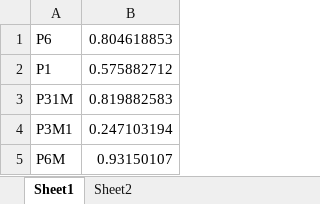
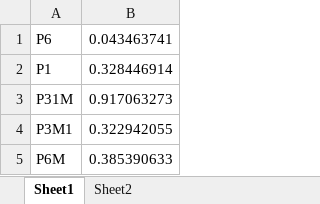
Before and after one commit to gilmore-lab/symmetry-sorting, an Excel workbook: Stimuli-Presentation-Order.xlsx, sheet Sheet1, drawn as a sheet; values as stored, in another font and other column widths than the file's, no borders; the diff names each change by its address in the sheet, - before the commit and + after, or states it on an @@ line.

```diff
--- a/Stimuli-Presentation-Order.xlsx (sheet Sheet1)
+++ b/Stimuli-Presentation-Order.xlsx (sheet Sheet1)
-B1: 0.804618853
+B1: 0.043463741
-B2: 0.575882712
+B2: 0.328446914
-B3: 0.819882583
+B3: 0.917063273
-B4: 0.247103194
+B4: 0.322942055
-B5: 0.93150107
+B5: 0.385390633
```
Also changed, not shown: sheet Sheet2.
